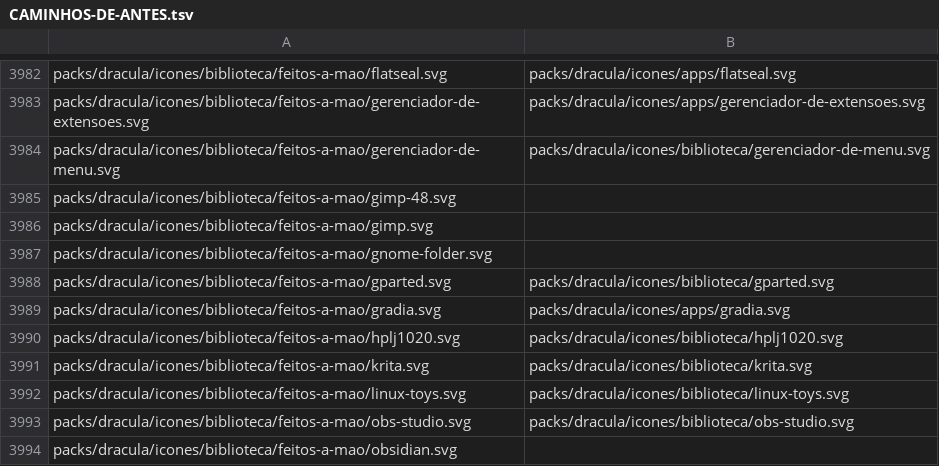
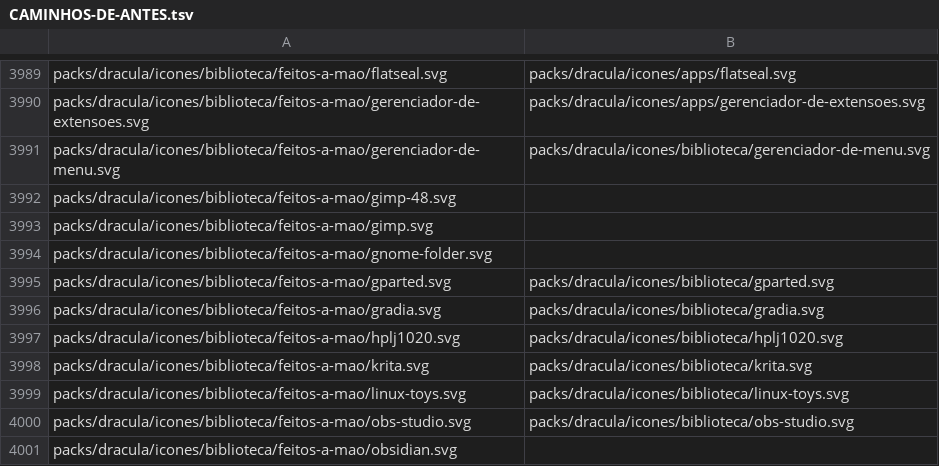
Before and after one commit to vitoriamariadb/MeowSystem, a TSV file: packs/CAMINHOS-DE-ANTES.tsv, drawn as a sheet; only a part is shown, gaps mark what is left out; the diff covers the shown part only.

Commit message:
feat(icones): os treze escolhidos por quem usa viram o padrão do Dracula (P206)
Os onze desenhos da biblioteca que ela escolheu no painel mudam para apps/, com a ficha do
catálogo, a linha do PROCEDENCIA.md e o caminho de antes (o mapa dela continua resolvendo); o
apps.map do Dracula liga os treze ids a eles. O desenho anterior de Câmera, Calculator e Gradia
volta para a biblioteca. Com o mapa escolhido vazio, o tema montado sai igual ao de hoje.

Co-authored-by: vitoriamariadb <vitoriamaria.sds@gmail.com>

```diff
--- a/packs/CAMINHOS-DE-ANTES.tsv
+++ b/packs/CAMINHOS-DE-ANTES.tsv
@@ -3988,3 +3995,3 @@ packs/dracula/icones/biblioteca/feitos-a-mao/gnome-folder.svg
 packs/dracula/icones/biblioteca/feitos-a-mao/gparted.svg	packs/dracula/icones/biblioteca/gparted.svg
-packs/dracula/icones/biblioteca/feitos-a-mao/gradia.svg	packs/dracula/icones/apps/gradia.svg
+packs/dracula/icones/biblioteca/feitos-a-mao/gradia.svg	packs/dracula/icones/biblioteca/gradia.svg
 packs/dracula/icones/biblioteca/feitos-a-mao/hplj1020.svg	packs/dracula/icones/biblioteca/hplj1020.svg
```
Also changed, not shown: 14 added rows and 3 edited cells elsewhere in this file, 24 other files.
